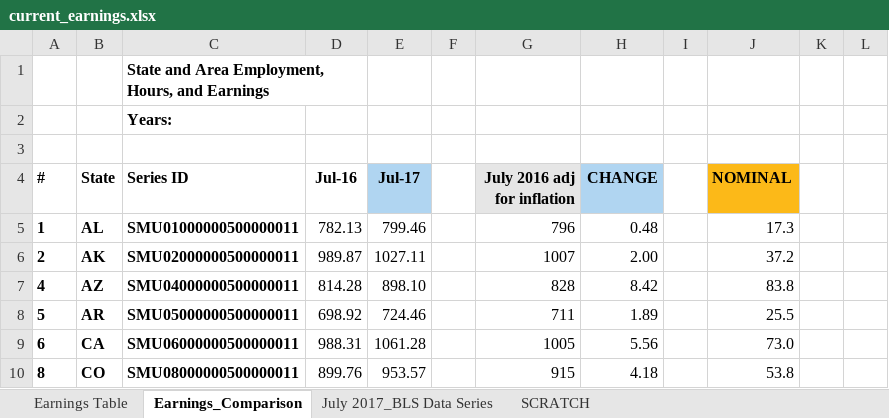
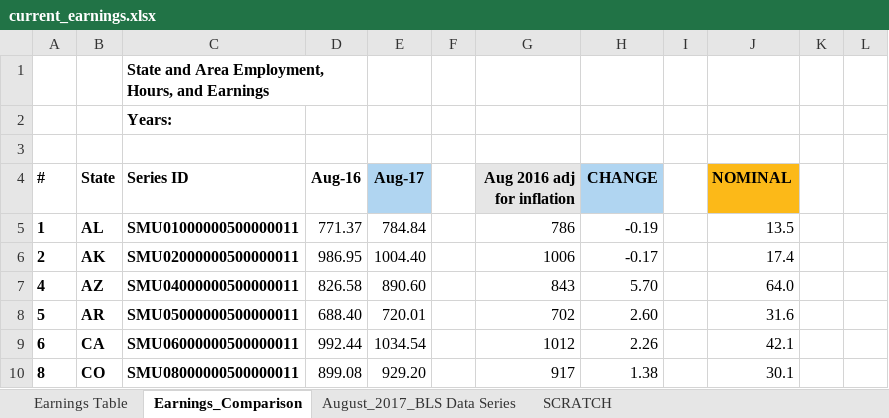
Before and after one commit to UrbanInstitute/state-economic-monitor, an Excel workbook: static/data/source/current_earnings.xlsx, sheet Earnings_Comparison, drawn as a sheet; only a part is shown; values as stored, in another font and other column widths than the file's, no borders; charts and pictures not drawn; the diff covers the shown part only; the diff names each change by its address in the sheet, - before the commit and + after, or states it on an @@ line.

Commit message:
emp and earnings update

```diff
--- a/static/data/source/current_earnings.xlsx (sheet Earnings_Comparison)
+++ b/static/data/source/current_earnings.xlsx (sheet Earnings_Comparison)
-sheet tab: July 2017_BLS Data Series
+sheet tab: August_2017_BLS Data Series
-D4: Jul-16
+D4: Aug-16
-E4: Jul-17
+E4: Aug-17
-G4: July 2016 adj for inflation
+G4: Aug 2016 adj for inflation
-D5 (Aug-16): 782.13
+D5 (Aug-16): 771.37
-E5 (Aug-17): 799.46
+E5 (Aug-17): 784.84
-G5 (Aug 2016 adj for inflation): 796
+G5 (Aug 2016 adj for inflation): 786
-H5 (CHANGE): 0.48
+H5 (CHANGE): -0.19
-J5 (NOMINAL): 17.3
+J5 (NOMINAL): 13.5
-D6 (Aug-16): 989.87
+D6 (Aug-16): 986.95
-E6 (Aug-17): 1027.11
+E6 (Aug-17): 1004.40
-G6 (Aug 2016 adj for inflation): 1007
+G6 (Aug 2016 adj for inflation): 1006
-H6 (CHANGE): 2.00
+H6 (CHANGE): -0.17
-J6 (NOMINAL): 37.2
+J6 (NOMINAL): 17.4
-D7 (Aug-16): 814.28
+D7 (Aug-16): 826.58
-E7 (Aug-17): 898.10
+E7 (Aug-17): 890.60
-G7 (Aug 2016 adj for inflation): 828
+G7 (Aug 2016 adj for inflation): 843
-H7 (CHANGE): 8.42
+H7 (CHANGE): 5.70
-J7 (NOMINAL): 83.8
+J7 (NOMINAL): 64.0
-D8 (Aug-16): 698.92
+D8 (Aug-16): 688.40
-E8 (Aug-17): 724.46
+E8 (Aug-17): 720.01
-G8 (Aug 2016 adj for inflation): 711
+G8 (Aug 2016 adj for inflation): 702
-H8 (CHANGE): 1.89
+H8 (CHANGE): 2.60
-J8 (NOMINAL): 25.5
+J8 (NOMINAL): 31.6
-D9 (Aug-16): 988.31
+D9 (Aug-16): 992.44
-E9 (Aug-17): 1061.28
+E9 (Aug-17): 1034.54
-G9 (Aug 2016 adj for inflation): 1005
+G9 (Aug 2016 adj for inflation): 1012
-H9 (CHANGE): 5.56
+H9 (CHANGE): 2.26
-J9 (NOMINAL): 73.0
+J9 (NOMINAL): 42.1
-D10 (Aug-16): 899.76
+D10 (Aug-16): 899.08
-E10 (Aug-17): 953.57
+E10 (Aug-17): 929.20
-G10 (Aug 2016 adj for inflation): 915
+G10 (Aug 2016 adj for inflation): 917
-H10 (CHANGE): 4.18
+H10 (CHANGE): 1.38
-J10 (NOMINAL): 53.8
+J10 (NOMINAL): 30.1
```
Also changed, not shown: 2 added rows, 2 removed rows and 226 edited cells elsewhere in this sheet, sheet SCRATCH, sheet Earnings Table, charts or pictures, static/data/source/current_employment.xlsx, 22 other files.
